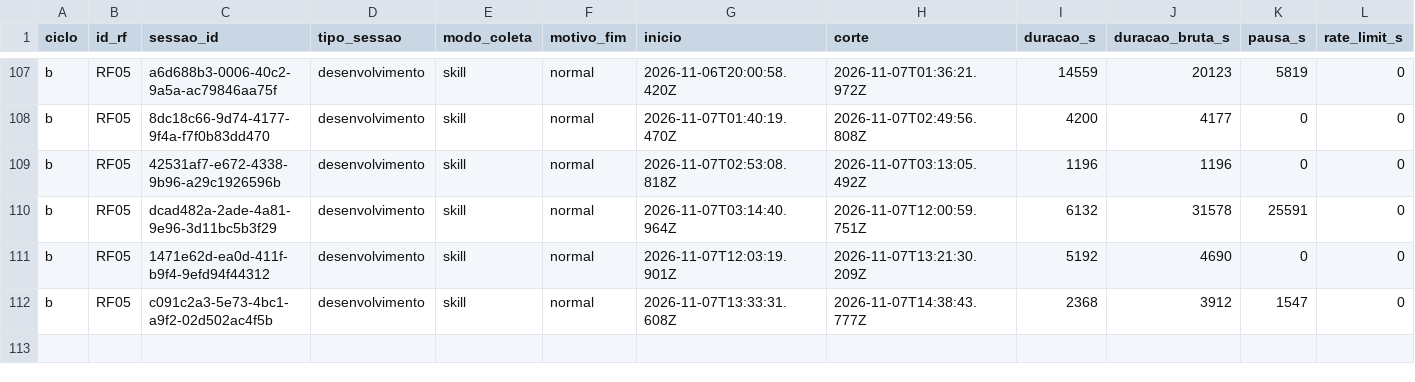
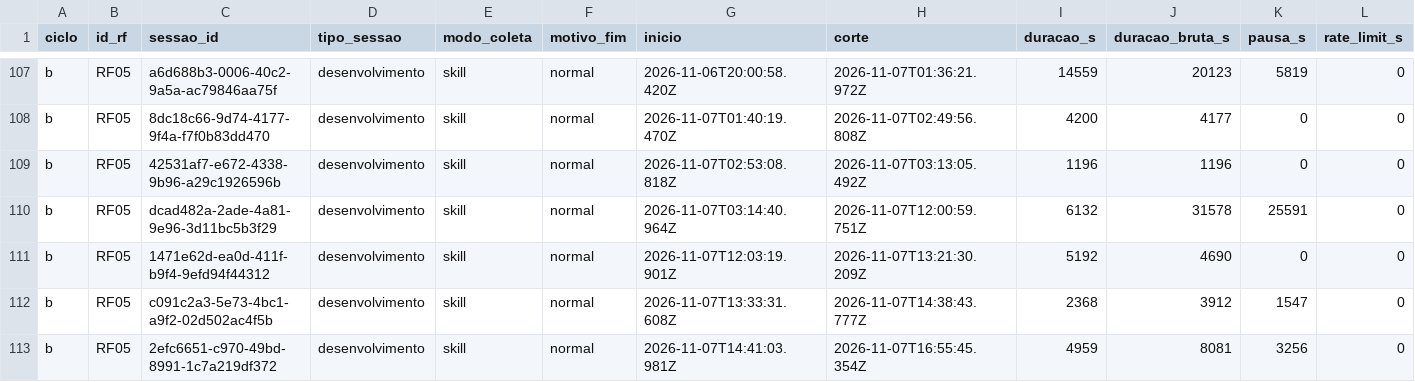
Before and after one commit to WagnerofDuarte/cerne-avaliacao, a CSV file: dados/cicloB/sessoes.csv, drawn as a sheet; only a part is shown, gaps mark what is left out; rows hold the shown columns only; the diff names each change by its address in the sheet, - before the commit and + after, or states it on an @@ line.

```diff
--- a/dados/cicloB/sessoes.csv
+++ b/dados/cicloB/sessoes.csv
+row 113: b | RF05 | 2efc6651-c970-49bd-8991-1c7a219df372 | desenvolvimento | skill | normal | 2026-11-07T14:41:03.981Z | 2026-11-07T16:55:45.354Z | 4959 | 8081 | 3256 | 0
```
Also changed, not shown: dados/cicloB/revisoes_processo.csv, dados/cicloB/segmentos.csv, 6 other files.
